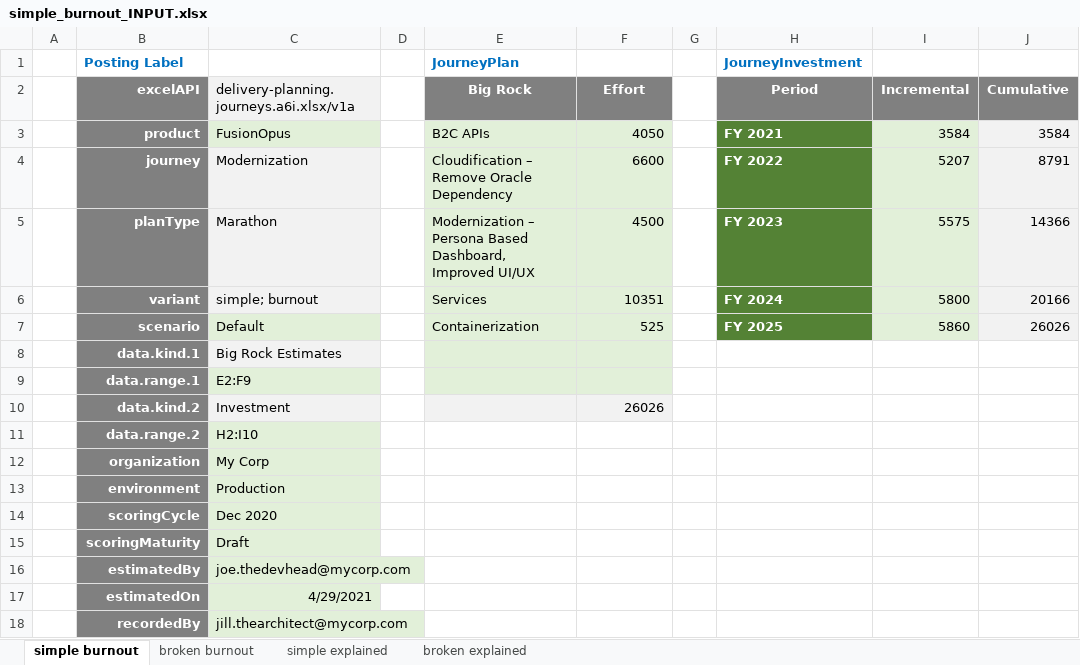
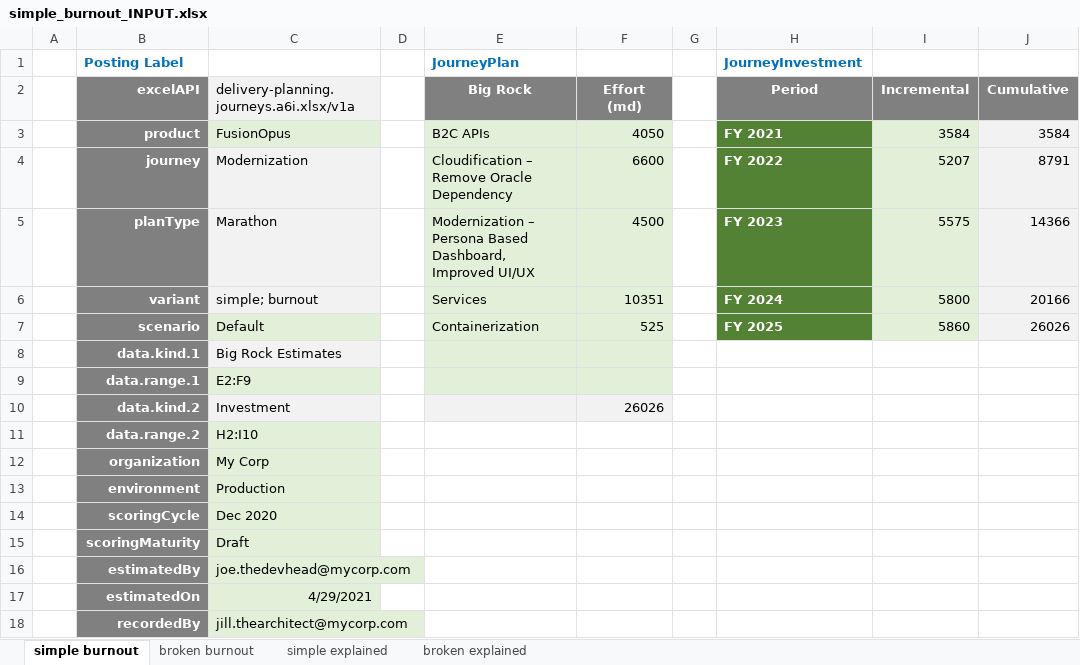
Before and after one commit to ChateauClaudia-Labs/apodeixi, an Excel workbook: apodeixi/controllers/journeys/delivery_planning/tests_unit/input_data/simple_burnout_INPUT.xlsx, sheet simple burnout, drawn as a sheet; values as stored, in another font and other column widths than the file's, no borders; the diff names each change by its address in the sheet, - before the commit and + after, or states it on an @@ line.

Commit message:
Cleaned up exception handling to more consistenly leverage ApodeixiError's functional tracing. Supported comments in parenthenis in entity names

```diff
--- a/apodeixi/controllers/journeys/delivery_planning/tests_unit/input_data/simple_burnout_INPUT.xlsx (sheet simple burnout)
+++ b/apodeixi/controllers/journeys/delivery_planning/tests_unit/input_data/simple_burnout_INPUT.xlsx (sheet simple burnout)
-F2: Effort
+F2: Effort (md)
```
Also changed, not shown: apodeixi/representers/tests_unit/output_data/test_dataframe_2_xl_MANIFEST.xlsx, 16 other files.
